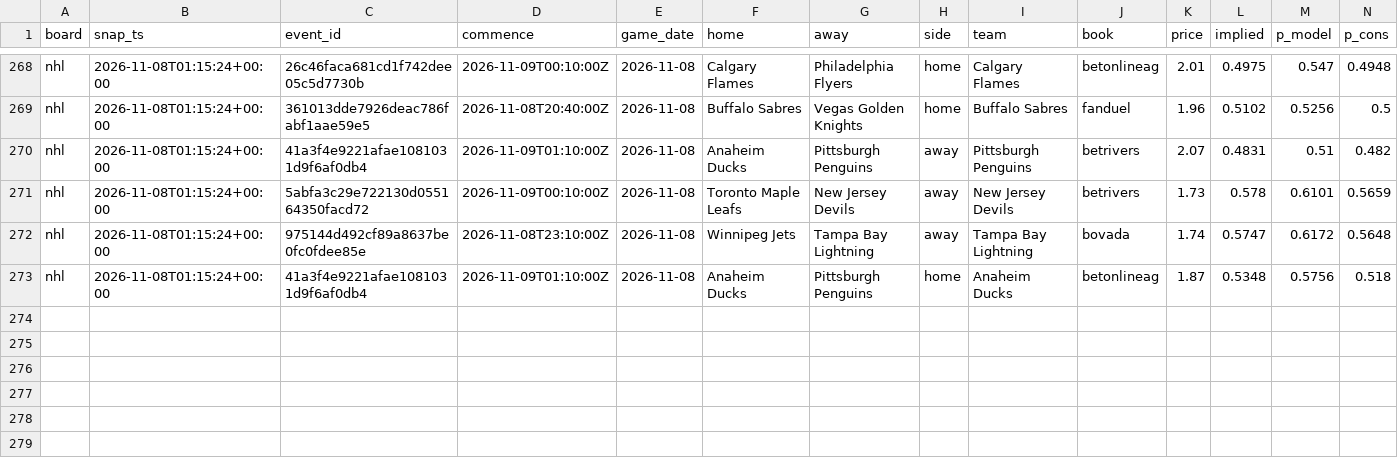
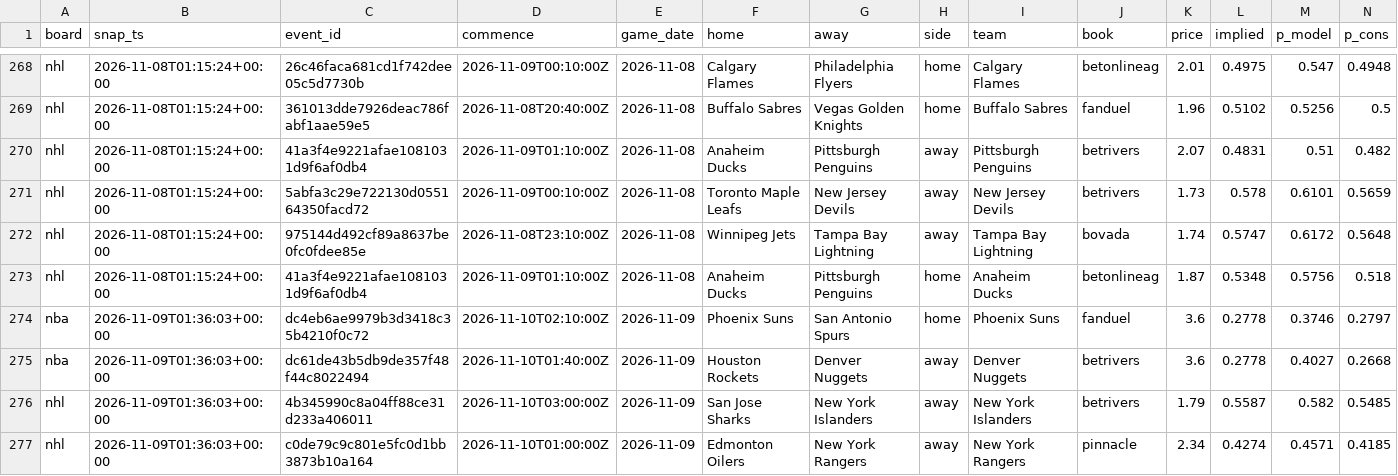
Before and after one commit to azcal/mbm-data, a CSV file: ledger/opener_ledger.csv, drawn as a sheet; only a part is shown, gaps mark what is left out; rows hold the shown columns only; the diff names each change by its address in the sheet, - before the commit and + after, or states it on an @@ line.

Commit message:
ledger 2026-11-09

```diff
--- a/ledger/opener_ledger.csv
+++ b/ledger/opener_ledger.csv
+row 274: nba | 2026-11-09T01:36:03+00:00 | dc4eb6ae9979b3d3418c35b4210f0c72 | 2026-11-10T02:10:00Z | 2026-11-09 | Phoenix Suns | San Antonio Spurs | home | Phoenix Suns | fanduel | 3.6 | 0.2778 | 0.3746 | 0.2797
+row 275: nba | 2026-11-09T01:36:03+00:00 | dc61de43b5db9de357f48f44c8022494 | 2026-11-10T01:40:00Z | 2026-11-09 | Houston Rockets | Denver Nuggets | away | Denver Nuggets | betrivers | 3.6 | 0.2778 | 0.4027 | 0.2668
+row 276: nhl | 2026-11-09T01:36:03+00:00 | 4b345990c8a04ff88ce31d233a406011 | 2026-11-10T03:00:00Z | 2026-11-09 | San Jose Sharks | New York Islanders | away | New York Islanders | betrivers | 1.79 | 0.5587 | 0.582 | 0.5485
+row 277: nhl | 2026-11-09T01:36:03+00:00 | c0de79c9c801e5fc0d1bb3873b10a164 | 2026-11-10T01:00:00Z | 2026-11-09 | Edmonton Oilers | New York Rangers | away | New York Rangers | pinnacle | 2.34 | 0.4274 | 0.4571 | 0.4185
```
